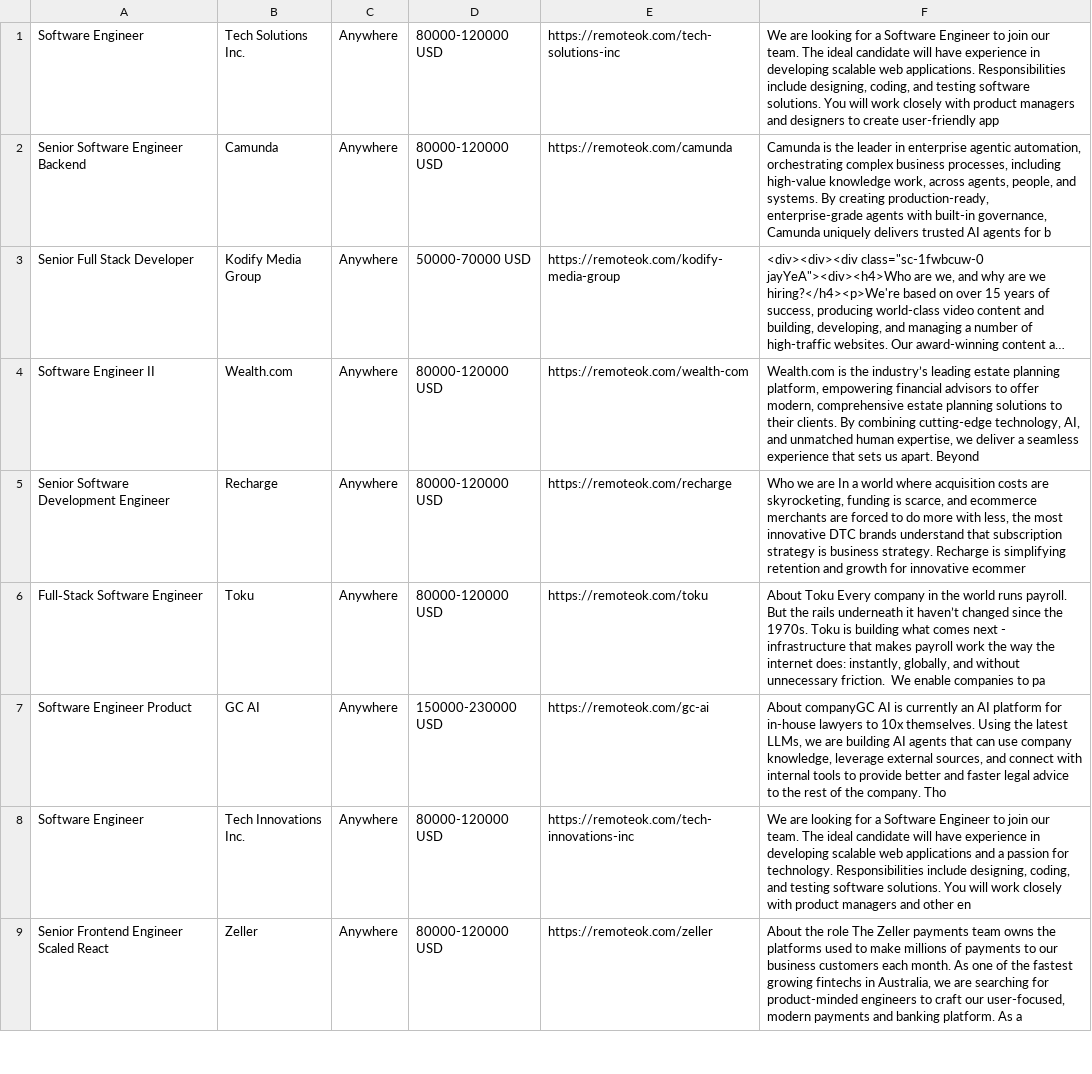
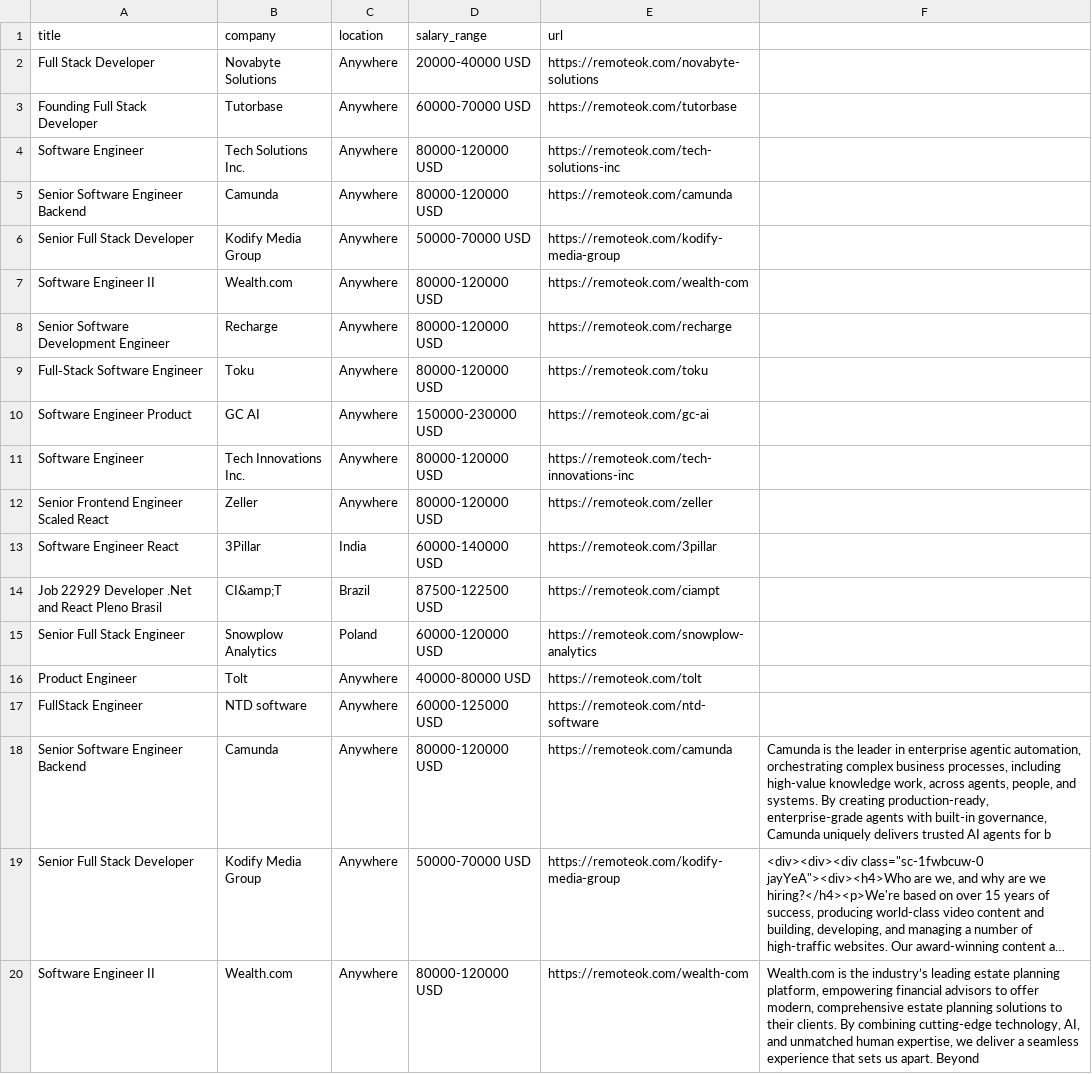
Before and after one commit to Ravneetsingh04/indeed_scraper, a CSV file: remoteok_jobs.csv, drawn as a sheet; only a part is shown; the shorter side is filled out with more unchanged rows; long unchanged cells end in ….

```diff
--- a/remoteok_jobs.csv
+++ b/remoteok_jobs.csv
@@ -1,2 +1,18 @@
-Software Engineer,Tech Solutions Inc.,Anywhere,80000-120000 USD,https://remoteok.com/tech-solutions-inc,"We are looking for a Software Engineer to join our team. The ideal candidate will have experience in developing scalable web applications. Responsibilities include designing, coding, and testing software solutions. You will work closely with product managers and designers to create user-friendly app"
+title,company,location,salary_range,url
+Full Stack Developer,Novabyte Solutions,Anywhere,20000-40000 USD,https://remoteok.com/novabyte-solutions
+Founding Full Stack Developer,Tutorbase,Anywhere,60000-70000 USD,https://remoteok.com/tutorbase
+Software Engineer,Tech Solutions Inc.,Anywhere,80000-120000 USD,https://remoteok.com/tech-solutions-inc
+Senior Software Engineer Backend,Camunda,Anywhere,80000-120000 USD,https://remoteok.com/camunda
+Senior Full Stack Developer,Kodify Media Group,Anywhere,50000-70000 USD,https://remoteok.com/kodify-media-group
+Software Engineer II,Wealth.com,Anywhere,80000-120000 USD,https://remoteok.com/wealth-com
+Senior Software Development Engineer,Recharge,Anywhere,80000-120000 USD,https://remoteok.com/recharge
+Full‑Stack Software Engineer,Toku,Anywhere,80000-120000 USD,https://remoteok.com/toku
+Software Engineer Product,GC AI,Anywhere,150000-230000 USD,https://remoteok.com/gc-ai
+Software Engineer,Tech Innovations Inc.,Anywhere,80000-120000 USD,https://remoteok.com/tech-innovations-inc
+Senior Frontend Engineer Scaled React,Zeller,Anywhere,80000-120000 USD,https://remoteok.com/zeller
+Software Engineer React,3Pillar,India,60000-140000 USD,https://remoteok.com/3pillar
+Job 22929 Developer .Net and React Pleno Brasil,CI&amp;T,Brazil,87500-122500 USD,https://remoteok.com/ciampt
+Senior Full Stack Engineer,Snowplow Analytics,Poland,60000-120000 USD,https://remoteok.com/snowplow-analytics
+Product Engineer,Tolt,Anywhere,40000-80000 USD,https://remoteok.com/tolt
+FullStack Engineer,NTD software,Anywhere,60000-125000 USD,https://remoteok.com/ntd-software
 Senior Software Engineer Backend,Camunda,Anywhere,80000-120000 USD,https://remoteok.com/camunda,"Camunda is the leader in enterprise agentic automation, orchestrating complex business processes, including high-value knowledge work, across agents, people, and systems. By creating production-ready, enterprise-grade agents with built-in governance, Camunda uniquely delivers trusted AI agents for b"
```
